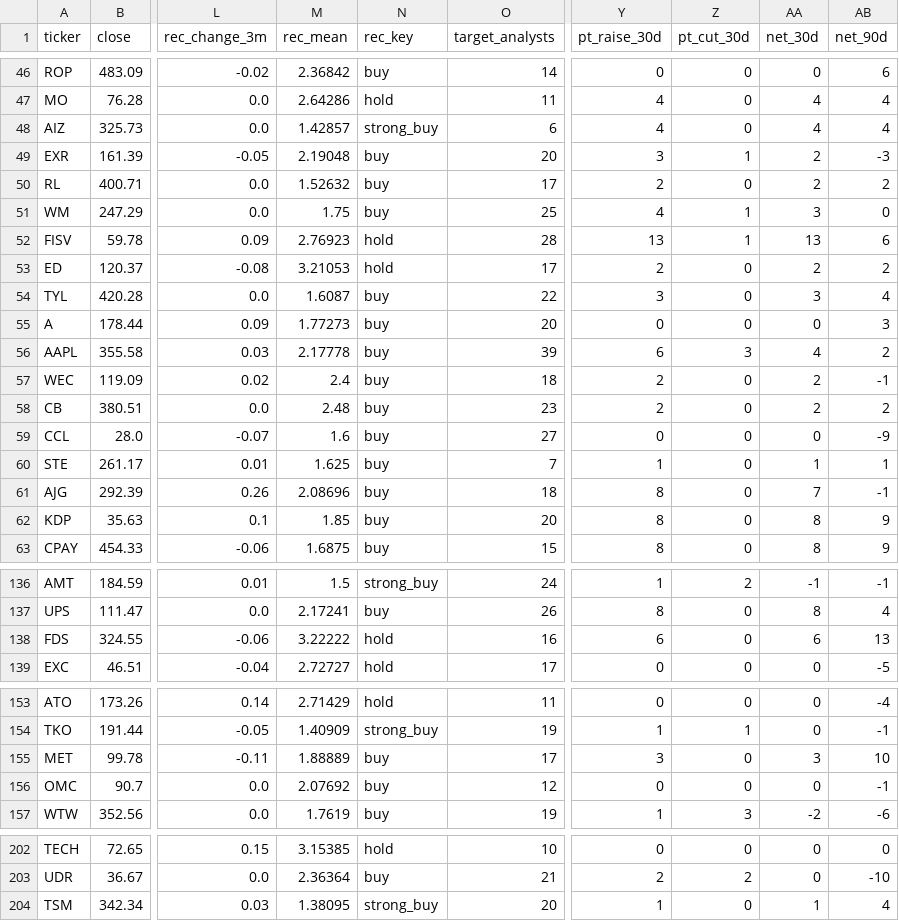
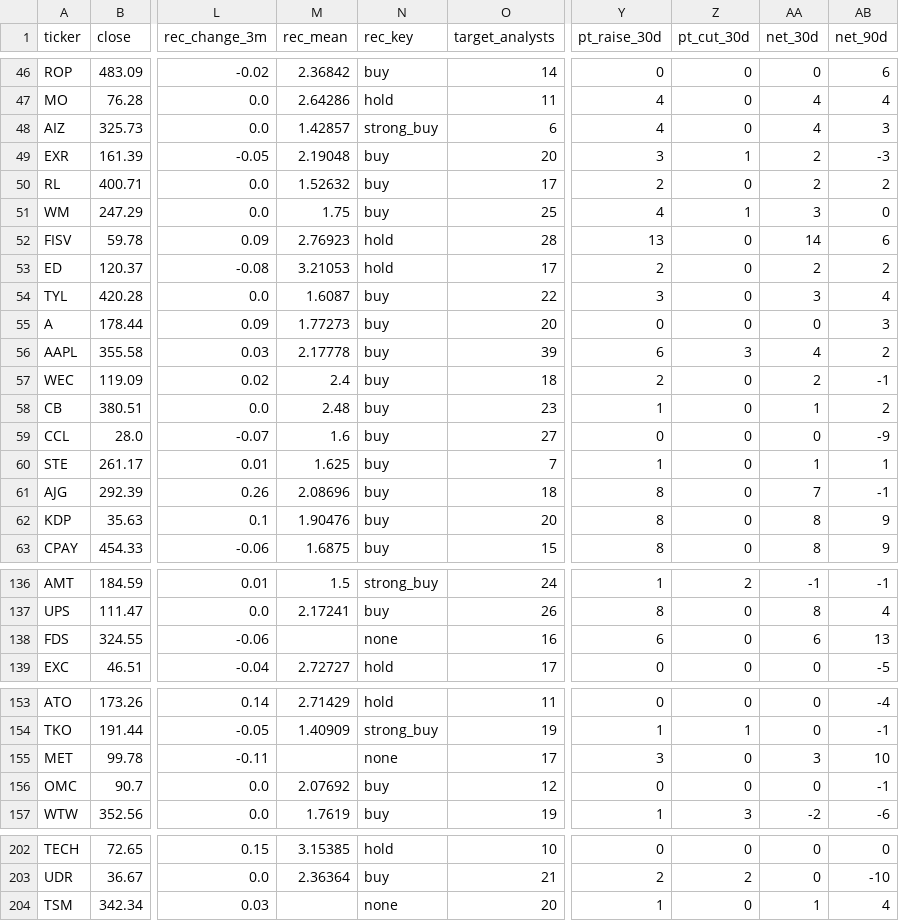
Before and after one commit to marius86pal/rinkos-duomenys, a CSV file: data/analitikai.csv, drawn as a sheet; only a part is shown, gaps mark what is left out; the diff covers the shown part only; the diff names each change by its address in the sheet, - before the commit and + after, or states it on an @@ line.

```diff
--- a/data/analitikai.csv
+++ b/data/analitikai.csv
-AB48 (net_90d): 4
+AB48 (net_90d): 3
-Z52 (pt_cut_30d): 1
+Z52 (pt_cut_30d): 0
-AA52 (net_30d): 13
+AA52 (net_30d): 14
-Y58 (pt_raise_30d): 2
+Y58 (pt_raise_30d): 1
-AA58 (net_30d): 2
+AA58 (net_30d): 1
-M62 (rec_mean): 1.85
+M62 (rec_mean): 1.90476
-M138 (rec_mean): 3.22222
+M138 (rec_mean): (empty)
-N138 (rec_key): hold
+N138 (rec_key): none
-M155 (rec_mean): 1.88889
+M155 (rec_mean): (empty)
-N155 (rec_key): buy
+N155 (rec_key): none
-M204 (rec_mean): 1.38095
+M204 (rec_mean): (empty)
-N204 (rec_key): strong_buy
+N204 (rec_key): none
```
Also changed, not shown: 85 edited cells elsewhere in this file, data/analitikai_veiksmai.csv, data/pelnas.csv, 3 other files.
